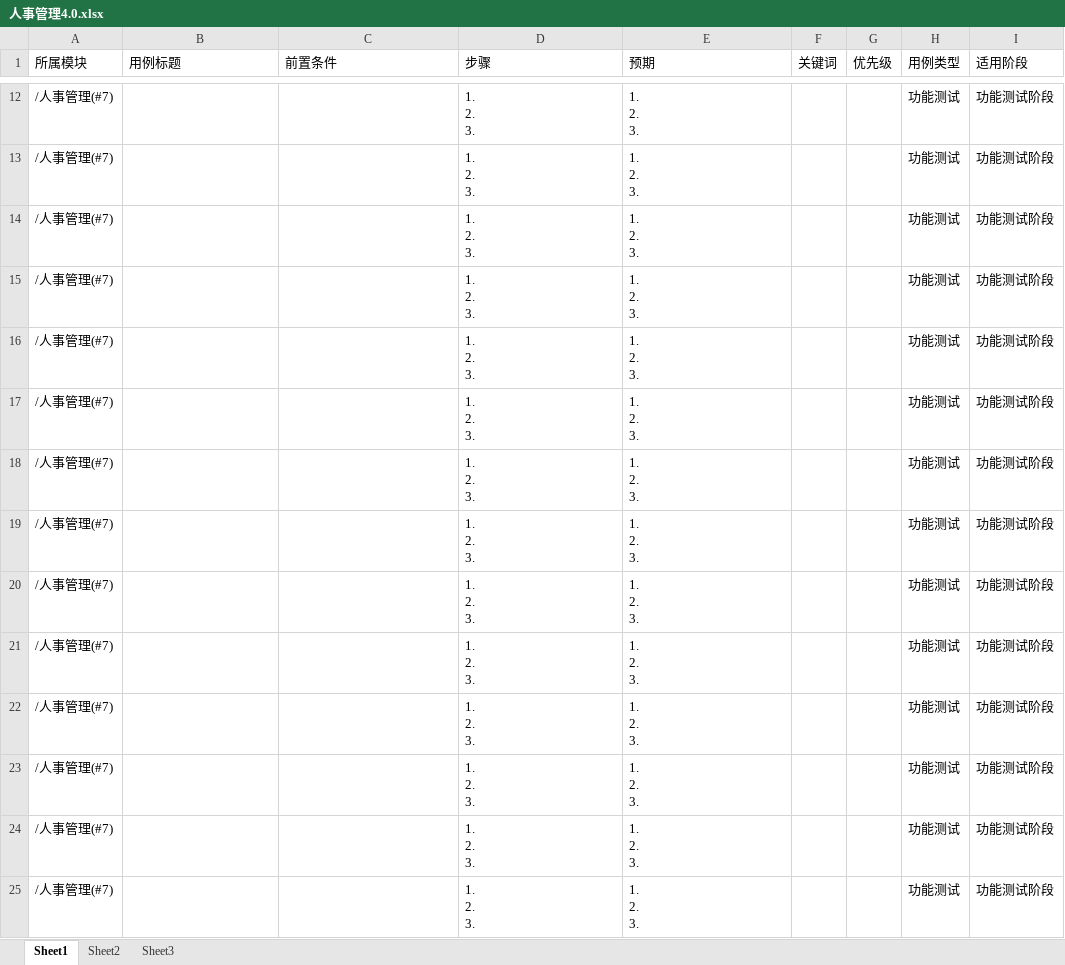
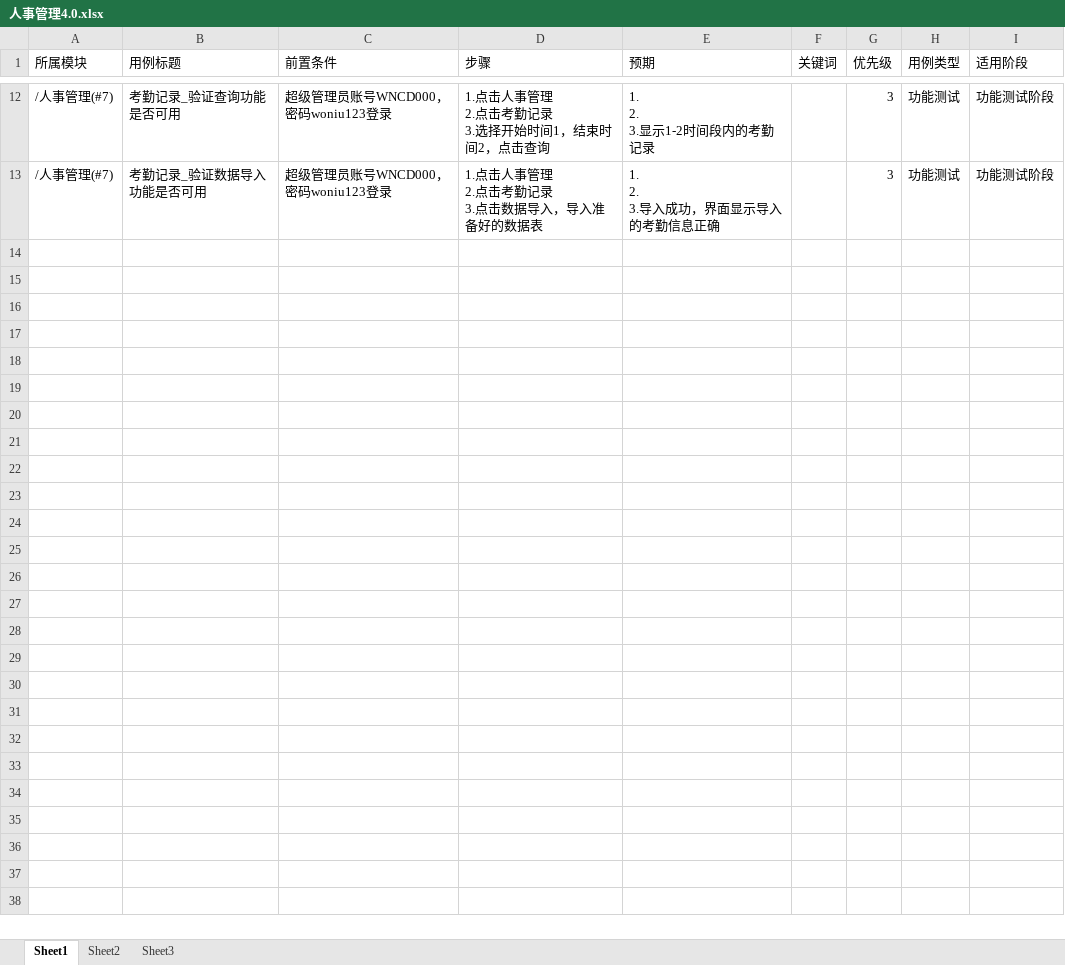
Before and after one commit to liuzhaowang/study, an Excel workbook: LZW_woniuboss4.0/4.0用例/人事管理4.0.xlsx, sheet Sheet1, drawn as a sheet; only a part is shown, gaps mark what is left out; values as stored, in another font and other column widths than the file's, no borders; ↵ is a line break in a cell; the diff covers the shown part only; the diff names each change by its address in the sheet, - before the commit and + after, or states it on an @@ line.

```diff
--- a/LZW_woniuboss4.0/4.0用例/人事管理4.0.xlsx (sheet Sheet1)
+++ b/LZW_woniuboss4.0/4.0用例/人事管理4.0.xlsx (sheet Sheet1)
-B12 (用例标题): (empty)
+B12 (用例标题): 考勤记录_验证查询功能是否可用
-C12:C13 (前置条件): (empty)
+C12:C13 (前置条件): 超级管理员账号WNCD000，密码woniu123登录
-D12 (步骤): 1. ↵ 2. ↵ 3.
+D12 (步骤): 1.点击人事管理 ↵ 2.点击考勤记录 ↵ 3.选择开始时间1，结束时间2，点击查询
-E12 (预期): 1. ↵ 2. ↵ 3.
+E12 (预期): 1. ↵ 2. ↵ 3.显示1-2时间段内的考勤记录
-G12:G13 (优先级): (empty)
+G12:G13 (优先级): 3
-B13 (用例标题): (empty)
+B13 (用例标题): 考勤记录_验证数据导入功能是否可用
-D13 (步骤): 1. ↵ 2. ↵ 3.
+D13 (步骤): 1.点击人事管理 ↵ 2.点击考勤记录 ↵ 3.点击数据导入，导入准备好的数据表
-E13 (预期): 1. ↵ 2. ↵ 3.
+E13 (预期): 1. ↵ 2. ↵ 3.导入成功，界面显示导入的考勤信息正确
-row 14: /人事管理(#7) |  |  | 1. ↵ 2. ↵ 3. | 1. ↵ 2. ↵ 3. |  |  | 功能测试 | 功能测试阶段
-row 15: /人事管理(#7) |  |  | 1. ↵ 2. ↵ 3. | 1. ↵ 2. ↵ 3. |  |  | 功能测试 | 功能测试阶段
-row 16: /人事管理(#7) |  |  | 1. ↵ 2. ↵ 3. | 1. ↵ 2. ↵ 3. |  |  | 功能测试 | 功能测试阶段
-row 17: /人事管理(#7) |  |  | 1. ↵ 2. ↵ 3. | 1. ↵ 2. ↵ 3. |  |  | 功能测试 | 功能测试阶段
-row 18: /人事管理(#7) |  |  | 1. ↵ 2. ↵ 3. | 1. ↵ 2. ↵ 3. |  |  | 功能测试 | 功能测试阶段
-row 19: /人事管理(#7) |  |  | 1. ↵ 2. ↵ 3. | 1. ↵ 2. ↵ 3. |  |  | 功能测试 | 功能测试阶段
-row 20: /人事管理(#7) |  |  | 1. ↵ 2. ↵ 3. | 1. ↵ 2. ↵ 3. |  |  | 功能测试 | 功能测试阶段
-row 21: /人事管理(#7) |  |  | 1. ↵ 2. ↵ 3. | 1. ↵ 2. ↵ 3. |  |  | 功能测试 | 功能测试阶段
-row 22: /人事管理(#7) |  |  | 1. ↵ 2. ↵ 3. | 1. ↵ 2. ↵ 3. |  |  | 功能测试 | 功能测试阶段
-row 23: /人事管理(#7) |  |  | 1. ↵ 2. ↵ 3. | 1. ↵ 2. ↵ 3. |  |  | 功能测试 | 功能测试阶段
-row 24: /人事管理(#7) |  |  | 1. ↵ 2. ↵ 3. | 1. ↵ 2. ↵ 3. |  |  | 功能测试 | 功能测试阶段
-row 25: /人事管理(#7) |  |  | 1. ↵ 2. ↵ 3. | 1. ↵ 2. ↵ 3. |  |  | 功能测试 | 功能测试阶段
```
Also changed, not shown: 13 removed rows and 50 edited cells elsewhere in this sheet, LZW_woniuboss4.0/4.0用例/登录4.0.xlsx, 32 other files.
